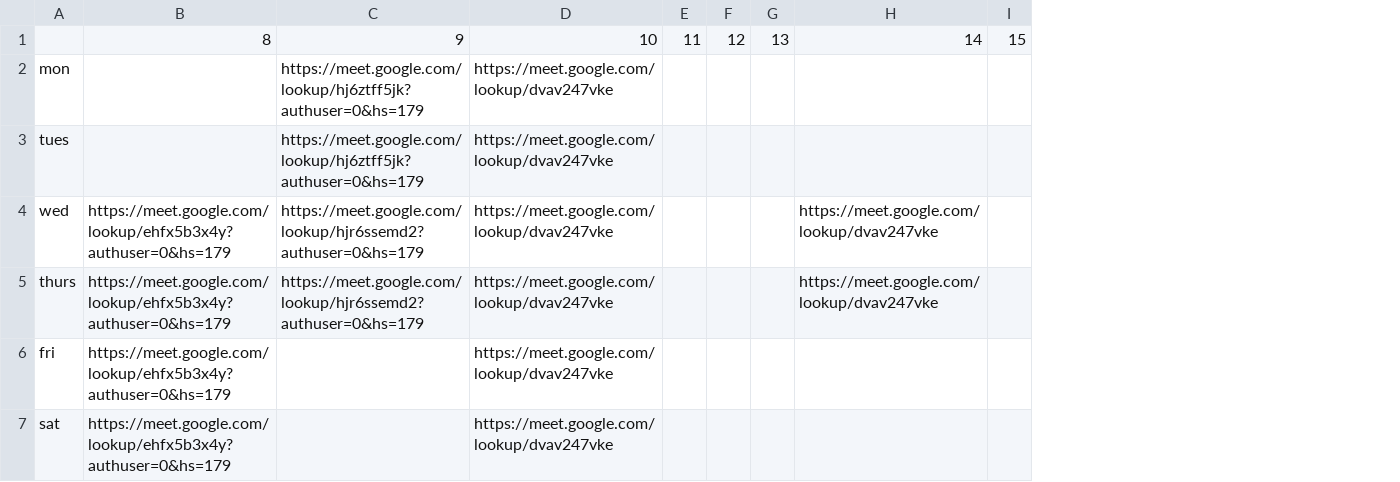
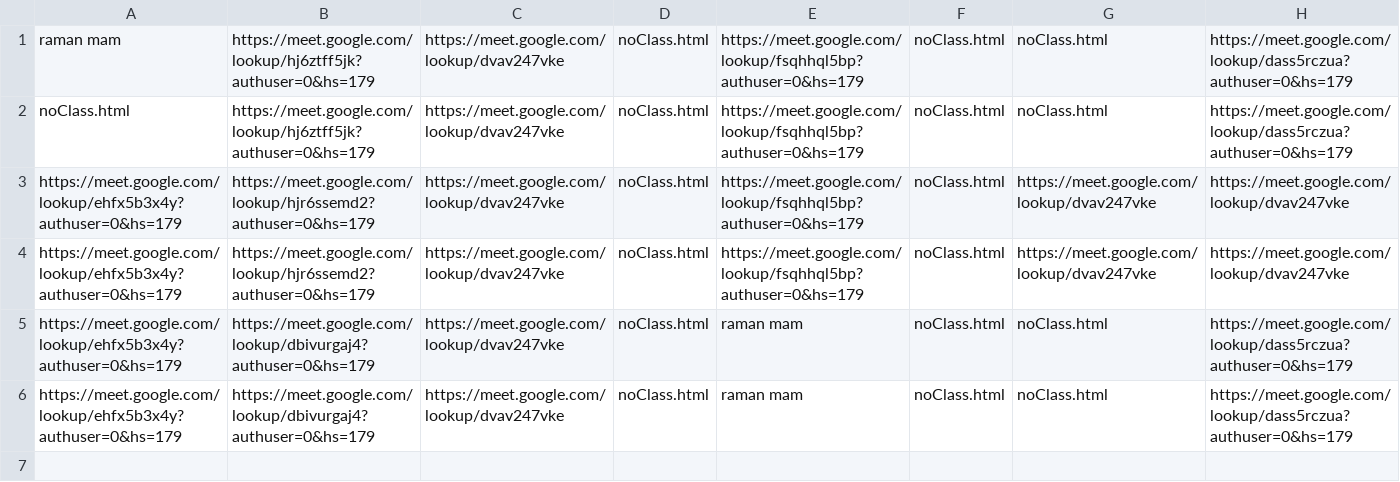
Before and after one commit to vjkaal/Google-Classroom-Automation, a CSV file: class.csv, drawn as a sheet; removed rows and columns are numbered as before the commit, all else as after; the diff names each change by its address in the sheet, - before the commit and + after, or states it on an @@ line.

```diff
--- a/class.csv
+++ b/class.csv
-column A, rows 2-7: mon | tues | wed | thurs | fri | sat
-column E, empty
-column F, empty
-column G, empty
+column D, rows 1-6: all noClass.html
+column E, rows 1-6: https://meet.google.com/lookup/fsqhhql5bp?authuser=0&hs=179 | https://meet.google.com/lookup/fsqhhql5bp?authuser=0&hs=179 | https://meet.google.com/lookup/fsqhhql5bp?authuser=0&hs=179 | https://meet.google.com/lookup/fsqhhql5bp?authuser=0&hs=179 | raman mam | raman mam
+column F, rows 1-6: all noClass.html
+column G, rows 1-6: noClass.html | noClass.html | https://meet.google.com/lookup/dvav247vke | https://meet.google.com/lookup/dvav247vke | noClass.html | noClass.html
-column I, empty
-row 1:  | 8 | 9 | 10 | 11 | 12 | 13 | 14 | 15
-A1: (empty)
+A1: raman mam
-H1:H2: (empty)
+H1:H2: https://meet.google.com/lookup/dass5rczua?authuser=0&hs=179
-A2: (empty)
+A2: noClass.html
-B5:B6: (empty)
+B5:B6: https://meet.google.com/lookup/dbivurgaj4?authuser=0&hs=179
-H5:H6: (empty)
+H5:H6: https://meet.google.com/lookup/dass5rczua?authuser=0&hs=179
```
Also changed, not shown: 1 other file.
